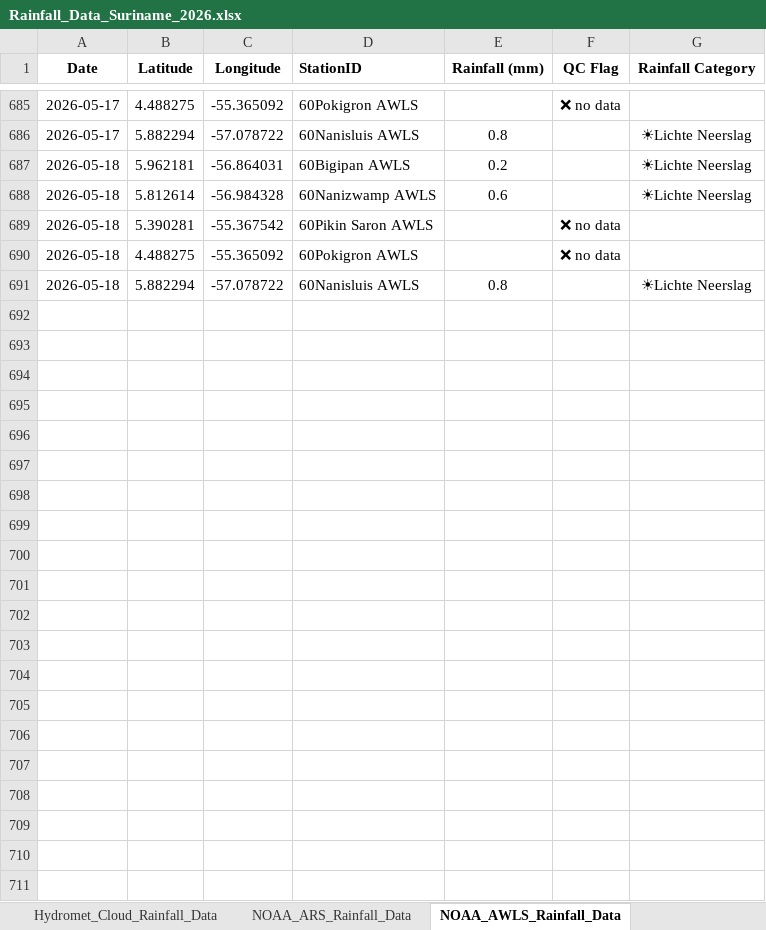
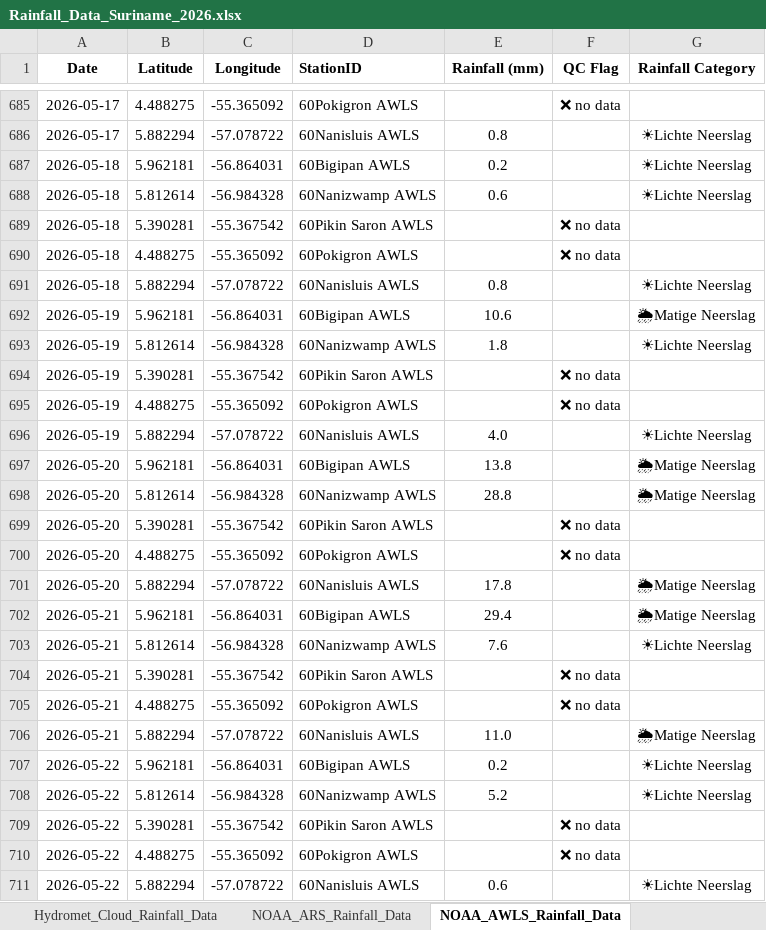
Before and after one commit to Felicia123-prog/suriname-daily-rainfall-dashboard, an Excel workbook: data/Rainfall_Data_Suriname_2026.xlsx, sheet NOAA_AWLS_Rainfall_Data, drawn as a sheet; only a part is shown, gaps mark what is left out; values as stored, in another font and other column widths than the file's, no borders; the diff names each change by its address in the sheet, - before the commit and + after, or states it on an @@ line.

```diff
--- a/data/Rainfall_Data_Suriname_2026.xlsx (sheet NOAA_AWLS_Rainfall_Data)
+++ b/data/Rainfall_Data_Suriname_2026.xlsx (sheet NOAA_AWLS_Rainfall_Data)
+row 692: 2026-05-19 | 5.962181 | -56.864031 | 60Bigipan AWLS | 10.6 |  | 🌦Matige Neerslag
+row 693: 2026-05-19 | 5.812614 | -56.984328 | 60Nanizwamp AWLS | 1.8 |  | ☀Lichte Neerslag
+row 694: 2026-05-19 | 5.390281 | -55.367542 | 60Pikin Saron AWLS |  | ❌ no data
+row 695: 2026-05-19 | 4.488275 | -55.365092 | 60Pokigron AWLS |  | ❌ no data
+row 696: 2026-05-19 | 5.882294 | -57.078722 | 60Nanisluis AWLS | 4.0 |  | ☀Lichte Neerslag
+row 697: 2026-05-20 | 5.962181 | -56.864031 | 60Bigipan AWLS | 13.8 |  | 🌦Matige Neerslag
+row 698: 2026-05-20 | 5.812614 | -56.984328 | 60Nanizwamp AWLS | 28.8 |  | 🌦Matige Neerslag
+row 699: 2026-05-20 | 5.390281 | -55.367542 | 60Pikin Saron AWLS |  | ❌ no data
+row 700: 2026-05-20 | 4.488275 | -55.365092 | 60Pokigron AWLS |  | ❌ no data
+row 701: 2026-05-20 | 5.882294 | -57.078722 | 60Nanisluis AWLS | 17.8 |  | 🌦Matige Neerslag
+row 702: 2026-05-21 | 5.962181 | -56.864031 | 60Bigipan AWLS | 29.4 |  | 🌦Matige Neerslag
+row 703: 2026-05-21 | 5.812614 | -56.984328 | 60Nanizwamp AWLS | 7.6 |  | ☀Lichte Neerslag
+row 704: 2026-05-21 | 5.390281 | -55.367542 | 60Pikin Saron AWLS |  | ❌ no data
+row 705: 2026-05-21 | 4.488275 | -55.365092 | 60Pokigron AWLS |  | ❌ no data
+row 706: 2026-05-21 | 5.882294 | -57.078722 | 60Nanisluis AWLS | 11.0 |  | 🌦Matige Neerslag
+row 707: 2026-05-22 | 5.962181 | -56.864031 | 60Bigipan AWLS | 0.2 |  | ☀Lichte Neerslag
+row 708: 2026-05-22 | 5.812614 | -56.984328 | 60Nanizwamp AWLS | 5.2 |  | ☀Lichte Neerslag
+row 709: 2026-05-22 | 5.390281 | -55.367542 | 60Pikin Saron AWLS |  | ❌ no data
+row 710: 2026-05-22 | 4.488275 | -55.365092 | 60Pokigron AWLS |  | ❌ no data
+row 711: 2026-05-22 | 5.882294 | -57.078722 | 60Nanisluis AWLS | 0.6 |  | ☀Lichte Neerslag
```
Also changed, not shown: sheet LVT_Rainfall_Data, sheet Hydromet_Cloud_Rainfall_Data, sheet NOAA_ARS_Rainfall_Data, sheet Volunteer_Rainfal_Data.
